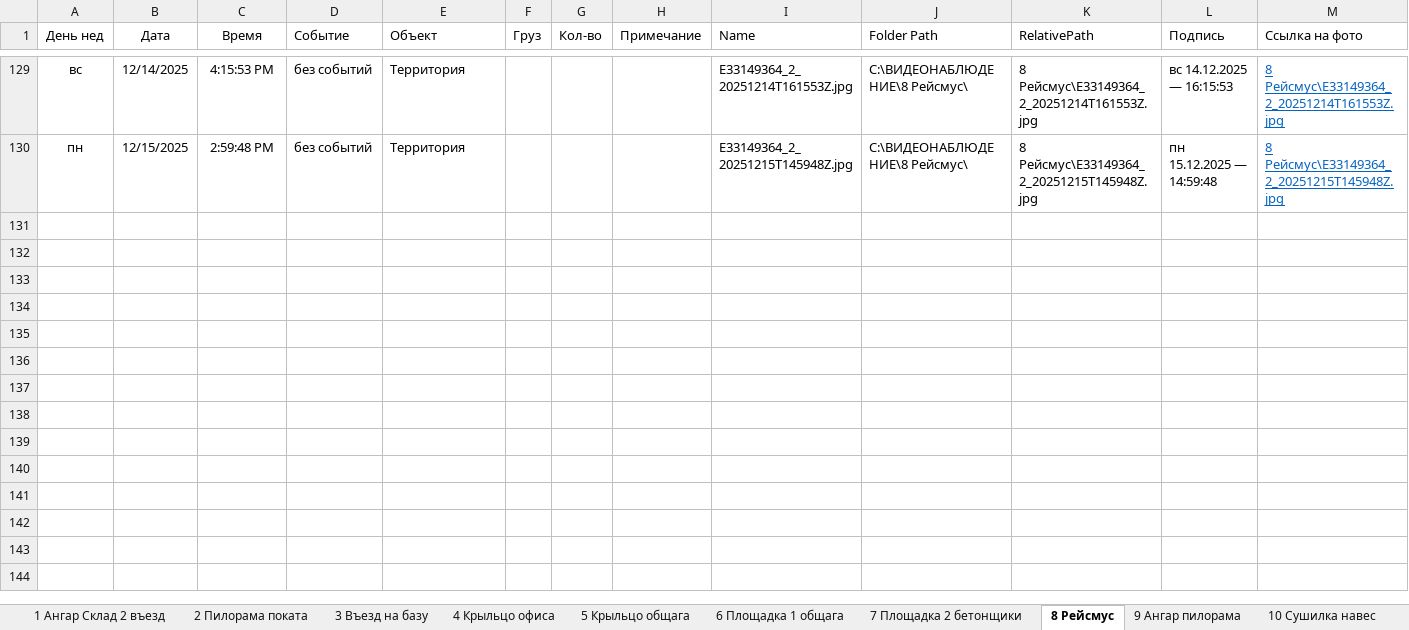
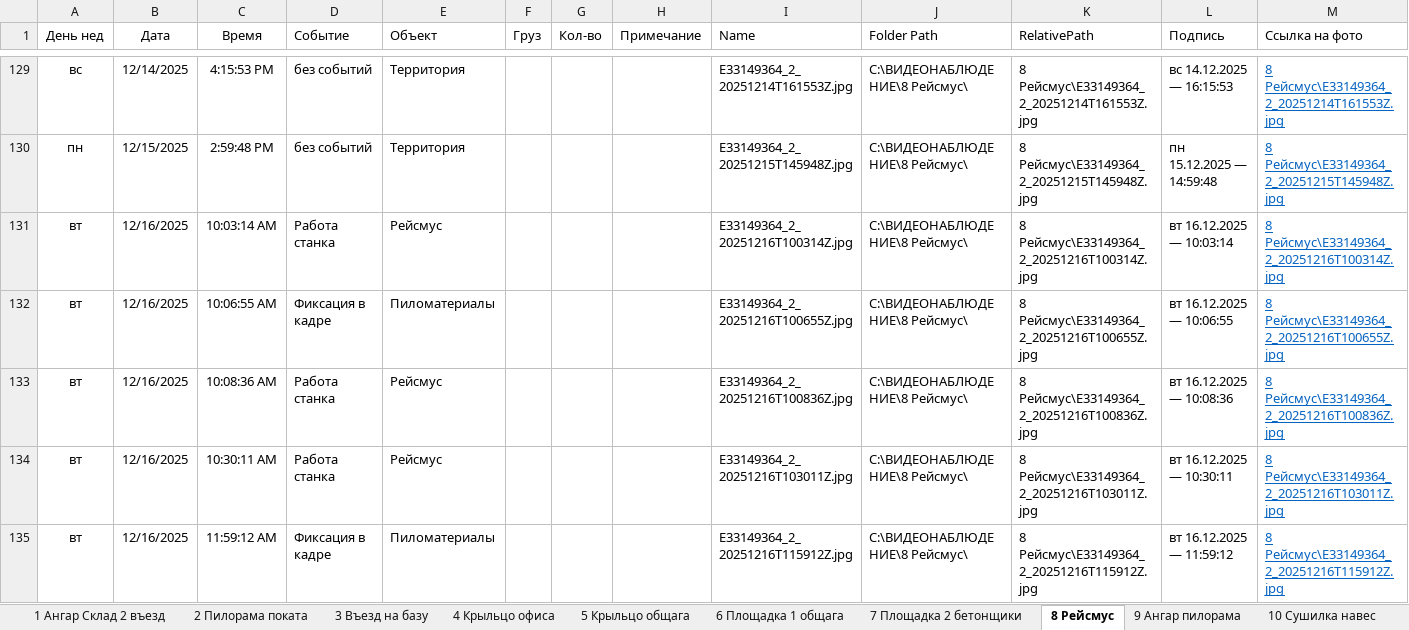
Before and after one commit to lartar02-cloud/asddd, an Excel workbook: journal.xlsx, sheet 8 Рейсмус, drawn as a sheet; only a part is shown, gaps mark what is left out; values as stored, in another font and other column widths than the file's, no borders; conditional formats and table styles not drawn; the diff names each change by its address in the sheet, - before the commit and + after, or states it on an @@ line.

```diff
--- a/journal.xlsx (sheet 8 Рейсмус)
+++ b/journal.xlsx (sheet 8 Рейсмус)
+row 131: вт | 12/16/2025 | 10:03:14 AM | Работа станка | Рейсмус |  |  |  | E33149364_2_20251216T100314Z.jpg | C:\ВИДЕОНАБЛЮДЕНИЕ\8 Рейсмус\ | 8 Рейсмус\E33149364_2_20251216T100314Z.jpg | вт 16.12.2025 — 10:03:14 | 8 Рейсмус\E33149364_2_20251216T100314Z.jpg
+row 132: вт | 12/16/2025 | 10:06:55 AM | Фиксация в кадре | Пиломатериалы |  |  |  | E33149364_2_20251216T100655Z.jpg | C:\ВИДЕОНАБЛЮДЕНИЕ\8 Рейсмус\ | 8 Рейсмус\E33149364_2_20251216T100655Z.jpg | вт 16.12.2025 — 10:06:55 | 8 Рейсмус\E33149364_2_20251216T100655Z.jpg
+row 133: вт | 12/16/2025 | 10:08:36 AM | Работа станка | Рейсмус |  |  |  | E33149364_2_20251216T100836Z.jpg | C:\ВИДЕОНАБЛЮДЕНИЕ\8 Рейсмус\ | 8 Рейсмус\E33149364_2_20251216T100836Z.jpg | вт 16.12.2025 — 10:08:36 | 8 Рейсмус\E33149364_2_20251216T100836Z.jpg
+row 134: вт | 12/16/2025 | 10:30:11 AM | Работа станка | Рейсмус |  |  |  | E33149364_2_20251216T103011Z.jpg | C:\ВИДЕОНАБЛЮДЕНИЕ\8 Рейсмус\ | 8 Рейсмус\E33149364_2_20251216T103011Z.jpg | вт 16.12.2025 — 10:30:11 | 8 Рейсмус\E33149364_2_20251216T103011Z.jpg
+row 135: вт | 12/16/2025 | 11:59:12 AM | Фиксация в кадре | Пиломатериалы |  |  |  | E33149364_2_20251216T115912Z.jpg | C:\ВИДЕОНАБЛЮДЕНИЕ\8 Рейсмус\ | 8 Рейсмус\E33149364_2_20251216T115912Z.jpg | вт 16.12.2025 — 11:59:12 | 8 Рейсмус\E33149364_2_20251216T115912Z.jpg
```
Also changed, not shown: sheet СпрСобытий, sheet Загрузка, sheet Стороний транспорт, sheet 10 Сушилка навес, sheet 9 Ангар пилорама, sheet 1 Ангар Склад 2 въезд, 9 more sheets, other sheet tabs, hidden cells, 41 other files.
